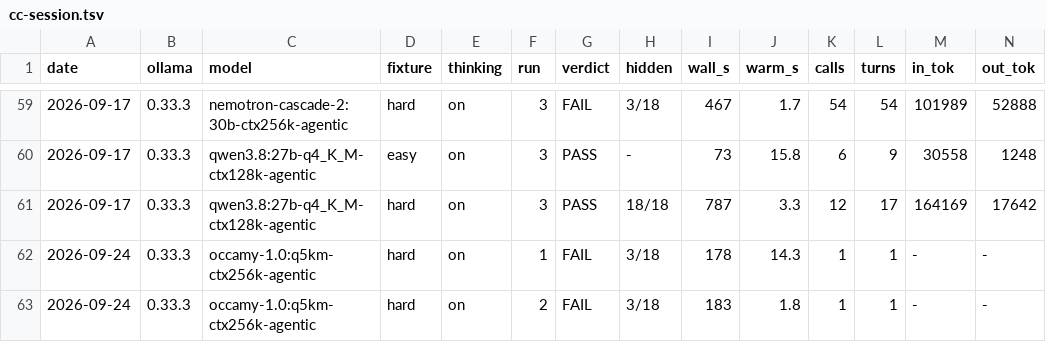
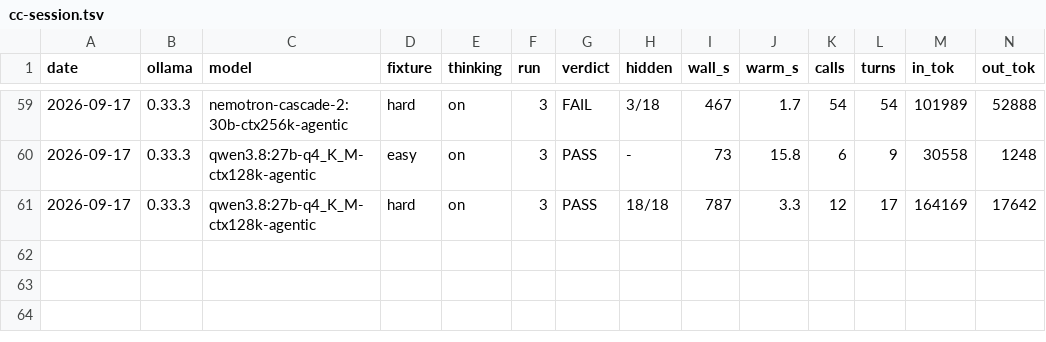
Before and after one commit to marcelpetrick/codingWithGPT, a TSV file: ollamaClaudeCode_v4_tielCoder/results/cc-session.tsv, drawn as a sheet; only a part is shown, gaps mark what is left out; rows hold the shown columns only; the diff names each change by its address in the sheet, - before the commit and + after, or states it on an @@ line.

Commit message:
fix(v4): hf.co qwen35moe GGUFs get Ollama's renderer; API errors are VOID
occamy was cut at G3 with '3/18' three times without generating a token.
Every session died on a 500: its GGUF's own Jinja template raises 'System
message must be at the beginning' on the mid-conversation system content
Claude Code sends, and Ollama renders hf.co GGUFs with that template. Our
qwen3.6 control never saw it because its tag uses RENDERER/PARSER qwen3.5.

- the bake sets renderer/parser qwen3.5 for the qwen35moe family; verified
  on the wire: same weights, one Claude Code session, PASS in 23 s, 7 calls
- a session that ended on an API error makes the verdict VOID-harness, so
  a dead session can no longer be booked as a model scoring 3/18
- occamy's three void sessions moved to results/void/, its row removed; it
  is re-screened first

```diff
--- a/ollamaClaudeCode_v4_tielCoder/results/cc-session.tsv
+++ b/ollamaClaudeCode_v4_tielCoder/results/cc-session.tsv
-row 62: 2026-09-24 | 0.33.3 | occamy-1.0:q5km-ctx256k-agentic | hard | on | 1 | FAIL | 3/18 | 178 | 14.3 | 1 | 1 | - | -
-row 63: 2026-09-24 | 0.33.3 | occamy-1.0:q5km-ctx256k-agentic | hard | on | 2 | FAIL | 3/18 | 183 | 1.8 | 1 | 1 | - | -
```
Also changed, not shown: 2 other files.
